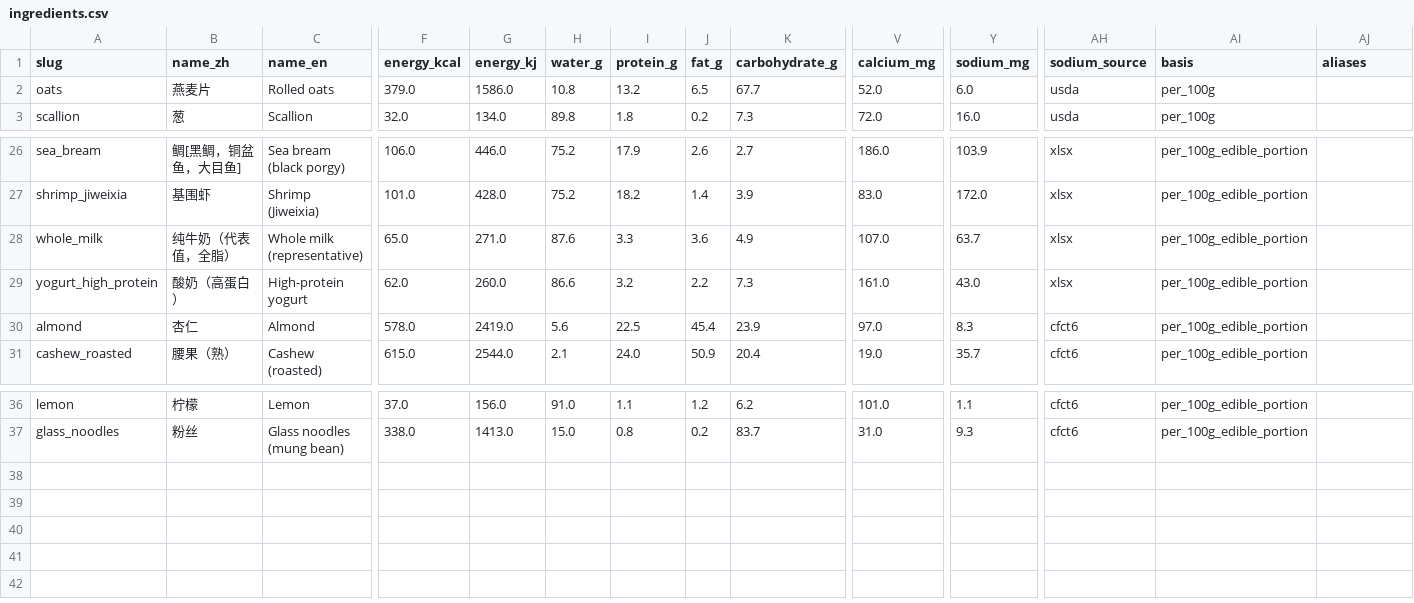
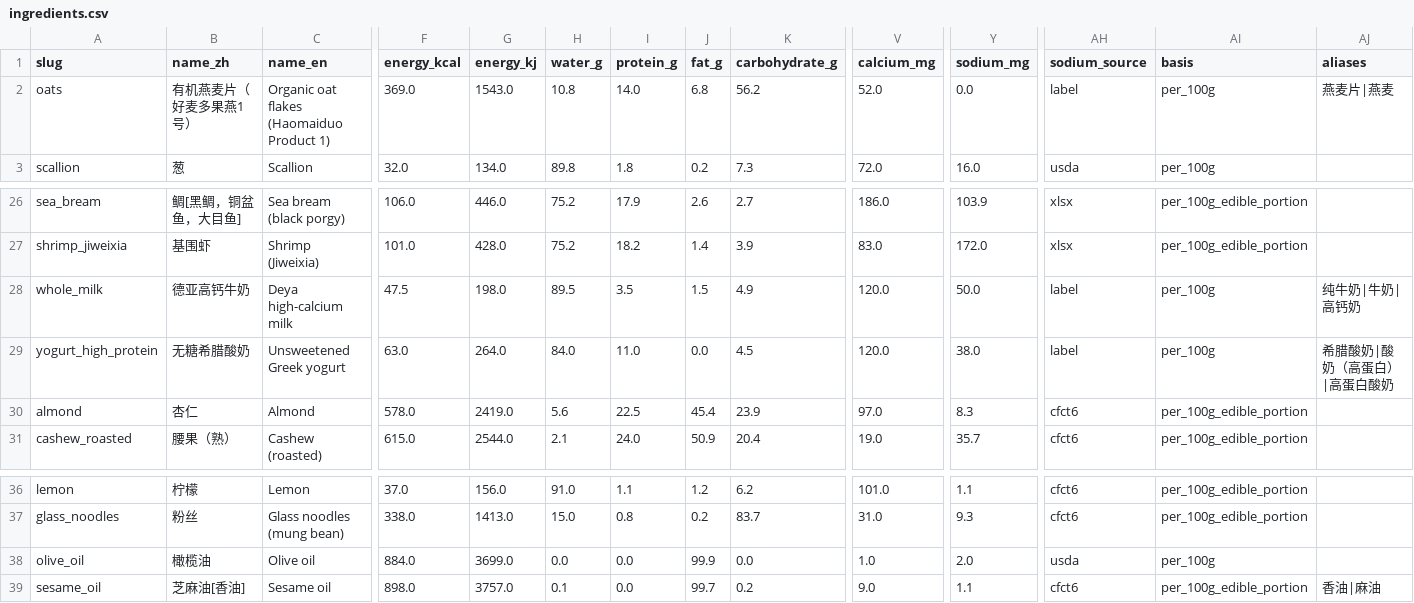
Before and after one commit to submerge12/compress_health_agent, a CSV file: seed/ingredients.csv, drawn as a sheet; only a part is shown, gaps mark what is left out; rows hold the shown columns only; the diff covers the shown part only; the diff names each change by its address in the sheet, - before the commit and + after, or states it on an @@ line.

```diff
--- a/seed/ingredients.csv
+++ b/seed/ingredients.csv
-B2 (name_zh): 燕麦片
+B2 (name_zh): 有机燕麦片（好麦多果燕1号）
-C2 (name_en): Rolled oats
+C2 (name_en): Organic oat flakes (Haomaiduo Product 1)
-F2 (energy_kcal): 379.0
+F2 (energy_kcal): 369.0
-G2 (energy_kj): 1586.0
+G2 (energy_kj): 1543.0
-I2 (protein_g): 13.2
+I2 (protein_g): 14.0
-J2 (fat_g): 6.5
+J2 (fat_g): 6.8
-K2 (carbohydrate_g): 67.7
+K2 (carbohydrate_g): 56.2
-Y2 (sodium_mg): 6.0
+Y2 (sodium_mg): 0.0
-AH2 (sodium_source): usda
+AH2 (sodium_source): label
-AJ2 (aliases): (empty)
+AJ2 (aliases): 燕麦片|燕麦
-B28 (name_zh): 纯牛奶（代表值，全脂）
+B28 (name_zh): 德亚高钙牛奶
-C28 (name_en): Whole milk (representative)
+C28 (name_en): Deya high-calcium milk
-F28 (energy_kcal): 65.0
+F28 (energy_kcal): 47.5
-G28 (energy_kj): 271.0
+G28 (energy_kj): 198.0
-H28 (water_g): 87.6
+H28 (water_g): 89.5
-I28 (protein_g): 3.3
+I28 (protein_g): 3.5
-J28 (fat_g): 3.6
+J28 (fat_g): 1.5
-V28 (calcium_mg): 107.0
+V28 (calcium_mg): 120.0
-Y28 (sodium_mg): 63.7
+Y28 (sodium_mg): 50.0
-AH28:AH29 (sodium_source): xlsx
+AH28:AH29 (sodium_source): label
-AI28:AI29 (basis): per_100g_edible_portion
+AI28:AI29 (basis): per_100g
-AJ28 (aliases): (empty)
+AJ28 (aliases): 纯牛奶|牛奶|高钙奶
-B29 (name_zh): 酸奶（高蛋白）
+B29 (name_zh): 无糖希腊酸奶
-C29 (name_en): High-protein yogurt
+C29 (name_en): Unsweetened Greek yogurt
-F29 (energy_kcal): 62.0
+F29 (energy_kcal): 63.0
-G29 (energy_kj): 260.0
+G29 (energy_kj): 264.0
-H29 (water_g): 86.6
+H29 (water_g): 84.0
-I29 (protein_g): 3.2
+I29 (protein_g): 11.0
-J29 (fat_g): 2.2
+J29 (fat_g): 0.0
-K29 (carbohydrate_g): 7.3
+K29 (carbohydrate_g): 4.5
-V29 (calcium_mg): 161.0
+V29 (calcium_mg): 120.0
-Y29 (sodium_mg): 43.0
+Y29 (sodium_mg): 38.0
-AJ29 (aliases): (empty)
+AJ29 (aliases): 希腊酸奶|酸奶（高蛋白）|高蛋白酸奶
+row 38: olive_oil | 橄榄油 | Olive oil | 884.0 | 3699.0 | 0.0 | 0.0 | 99.9 | 0.0 | 1.0 | 2.0 | usda | per_100g
+row 39: sesame_oil | 芝麻油[香油] | Sesame oil | 898.0 | 3757.0 | 0.1 | 0.0 | 99.7 | 0.2 | 9.0 | 1.1 | cfct6 | per_100g_edible_portion | 香油|麻油
```
Also changed, not shown: 7 edited cells elsewhere in this file, seed/natural_units.csv, 5 other files.
